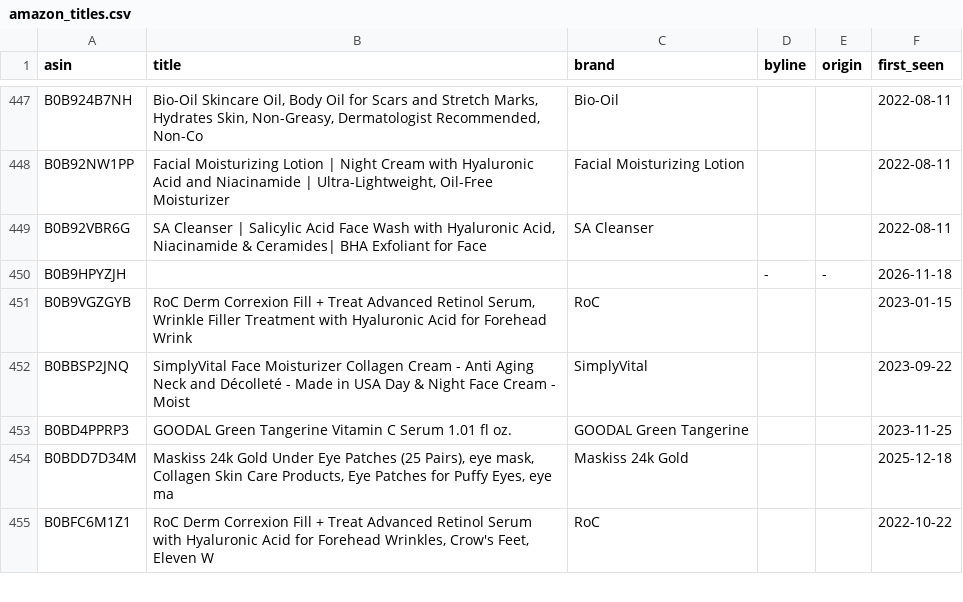
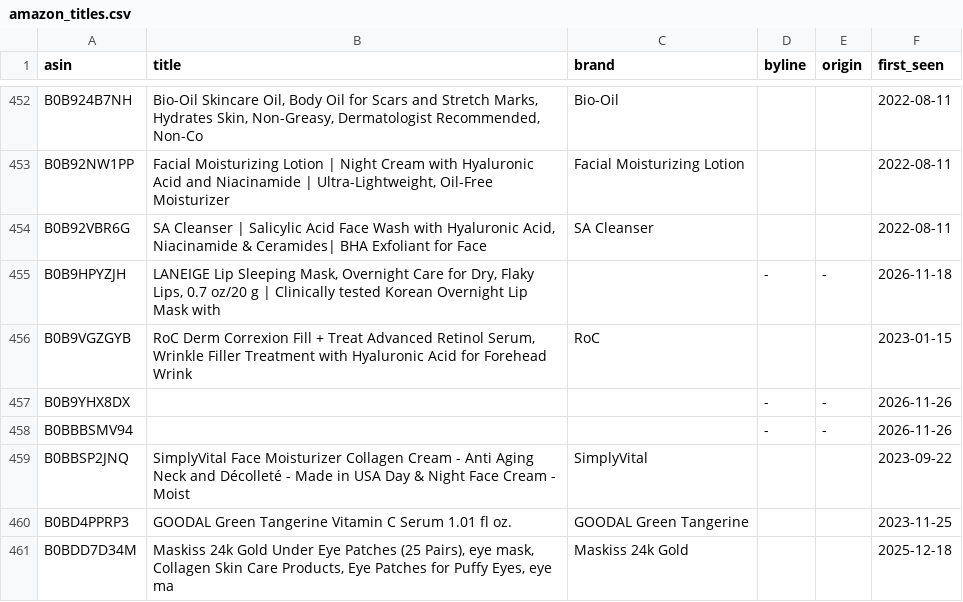
Before and after one commit to rhddyd12345678-blip/kbeauty-demand-tracker, a CSV file: data/amazon_titles.csv, drawn as a sheet; only a part is shown, gaps mark what is left out; the shorter side is filled out with more unchanged rows; the diff covers the shown part only.

```diff
--- a/data/amazon_titles.csv
+++ b/data/amazon_titles.csv
@@ -449,4 +454,6 @@ B0B92NW1PP,"Facial Moisturizing Lotion | Night Cream with Hyaluronic Acid and Ni
 B0B92VBR6G,"SA Cleanser | Salicylic Acid Face Wash with Hyaluronic Acid, Niacinamide & Ceramides| BHA Exfoliant for Face",SA Cleanser,,,2022-08-11
-B0B9HPYZJH,,,-,-,2026-11-18
+B0B9HPYZJH,"LANEIGE Lip Sleeping Mask, Overnight Care for Dry, Flaky Lips, 0.7 oz/20 g | Clinically tested Korean Overnight Lip Mask with",,-,-,2026-11-18
 B0B9VGZGYB,"RoC Derm Correxion Fill + Treat Advanced Retinol Serum, Wrinkle Filler Treatment with Hyaluronic Acid for Forehead Wrink",RoC,,,2023-01-15
+B0B9YHX8DX,,,-,-,2026-11-26
+B0BBBSMV94,,,-,-,2026-11-26
 B0BBSP2JNQ,SimplyVital Face Moisturizer Collagen Cream - Anti Aging Neck and Décolleté - Made in USA Day & Night Face Cream - Moist,SimplyVital,,,2023-09-22
```
Also changed, not shown: 21 added rows and 19 edited cells elsewhere in this file, data/obs/index.csv, 5 other files.
